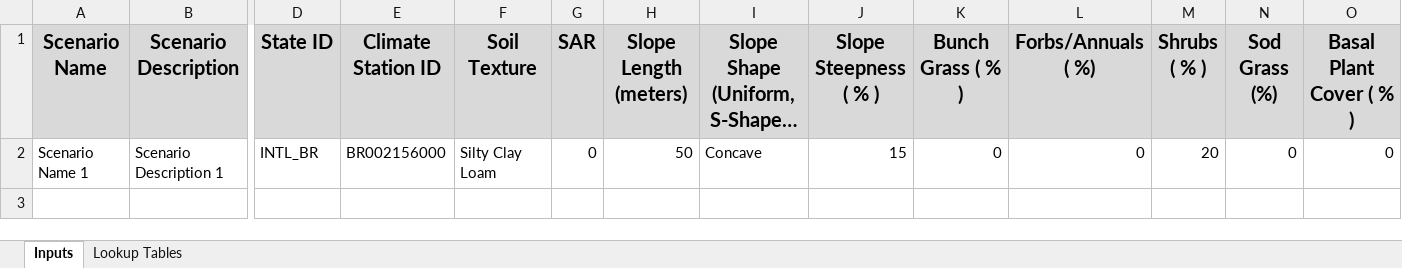
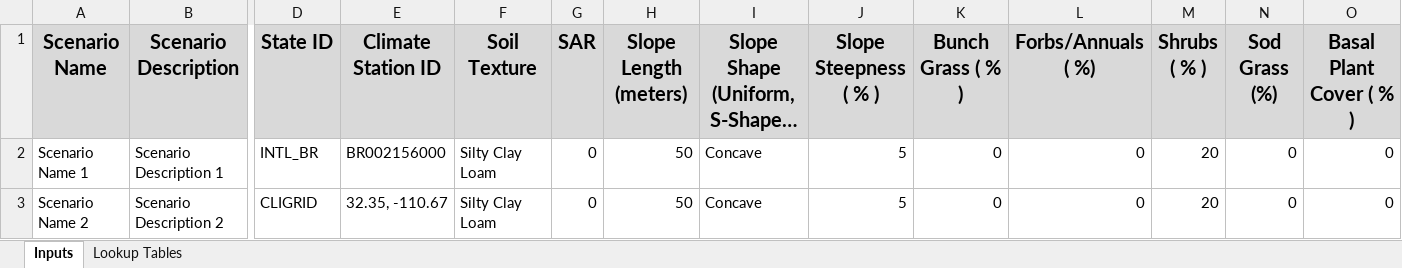
Before and after one commit to ARS-SWRC/rhem_batch_csip, an Excel workbook: RHEM_template.xlsx, sheet Inputs, drawn as a sheet; only a part is shown, gaps mark what is left out; long unchanged cells end in …; values as stored, in another font and other column widths than the file's, no borders; rows hold the shown columns only; the diff names each change by its address in the sheet, - before the commit and + after, or states it on an @@ line.

Commit message:
Added functionality to run the CLIGrid web service using lat and long to define a new climate station

```diff
--- a/RHEM_template.xlsx (sheet Inputs)
+++ b/RHEM_template.xlsx (sheet Inputs)
-J2 (Slope Steepness ( % )): 15
+J2 (Slope Steepness ( % )): 5
+row 3: Scenario Name 2 | Scenario Description 2 | CLIGRID | 32.35, -110.67 | Silty Clay Loam | 0 | 50 | Concave | 5 | 0 | 0 | 20 | 0 | 0
```
Also changed, not shown: 5 other files.
